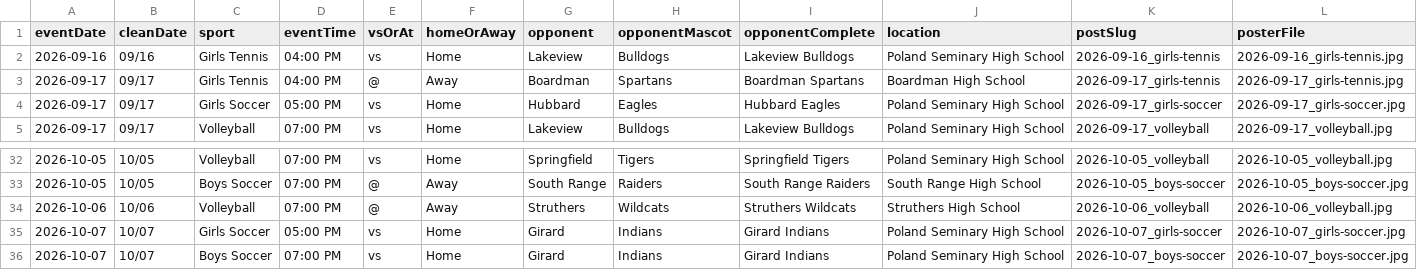
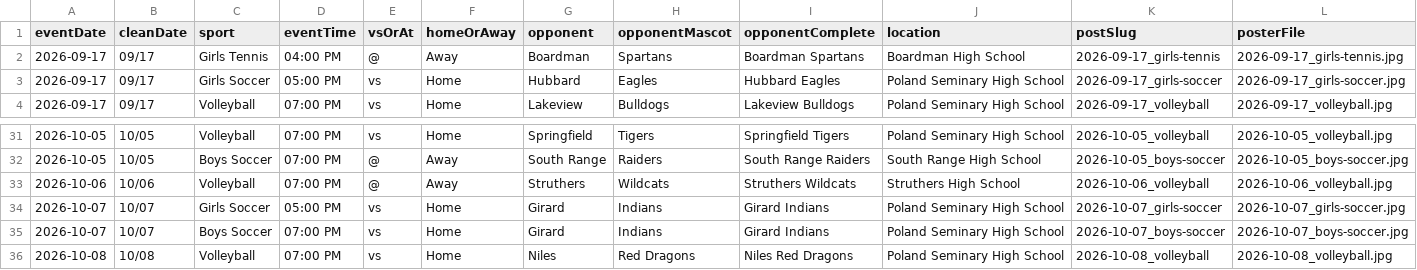
Before and after one commit to nruggieri-poland/schedules, a CSV file: rollups/varsity/gameday.csv, drawn as a sheet; only a part is shown, gaps mark what is left out.

```diff
--- a/rollups/varsity/gameday.csv
+++ b/rollups/varsity/gameday.csv
@@ -1,3 +1,2 @@
 eventDate,cleanDate,sport,eventTime,vsOrAt,homeOrAway,opponent,opponentMascot,opponentComplete,location,postSlug,posterFile
-2026-09-16,09/16,Girls Tennis,04:00 PM,vs,Home,Lakeview,Bulldogs,Lakeview Bulldogs,Poland Seminary High School,2026-09-16_girls-tennis,2026-09-16_girls-tennis.jpg
 2026-09-17,09/17,Girls Tennis,04:00 PM,@,Away,Boardman,Spartans,Boardman Spartans,Boardman High School,2026-09-17_girls-tennis,2026-09-17_girls-tennis.jpg
@@ -36 +35,2 @@ eventDate,cleanDate,sport,eventTime,vsOrAt,homeOrAway,opponent,opponentMascot,op
 2026-10-07,10/07,Boys Soccer,07:00 PM,vs,Home,Girard,Indians,Girard Indians,Poland Seminary High School,2026-10-07_boys-soccer,2026-10-07_boys-soccer.jpg
+2026-10-08,10/08,Volleyball,07:00 PM,vs,Home,Niles,Red Dragons,Niles Red Dragons,Poland Seminary High School,2026-10-08_volleyball,2026-10-08_volleyball.jpg
```
Also changed, not shown: rollups/7th/upcoming.csv, rollups/8th/upcoming.csv, 10 other files.
